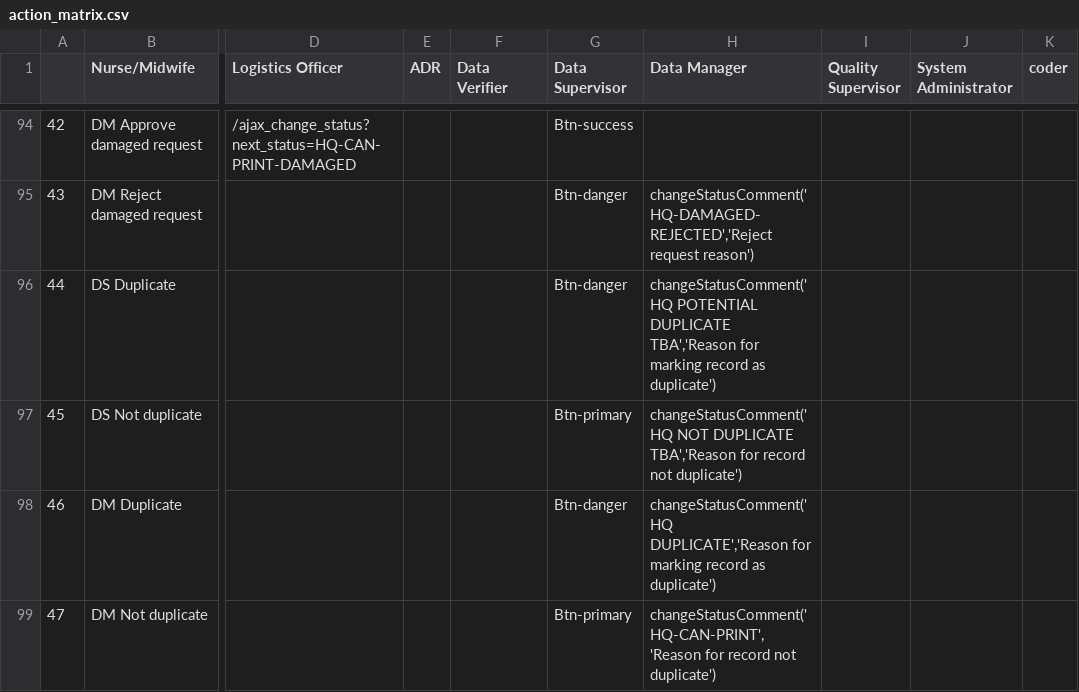
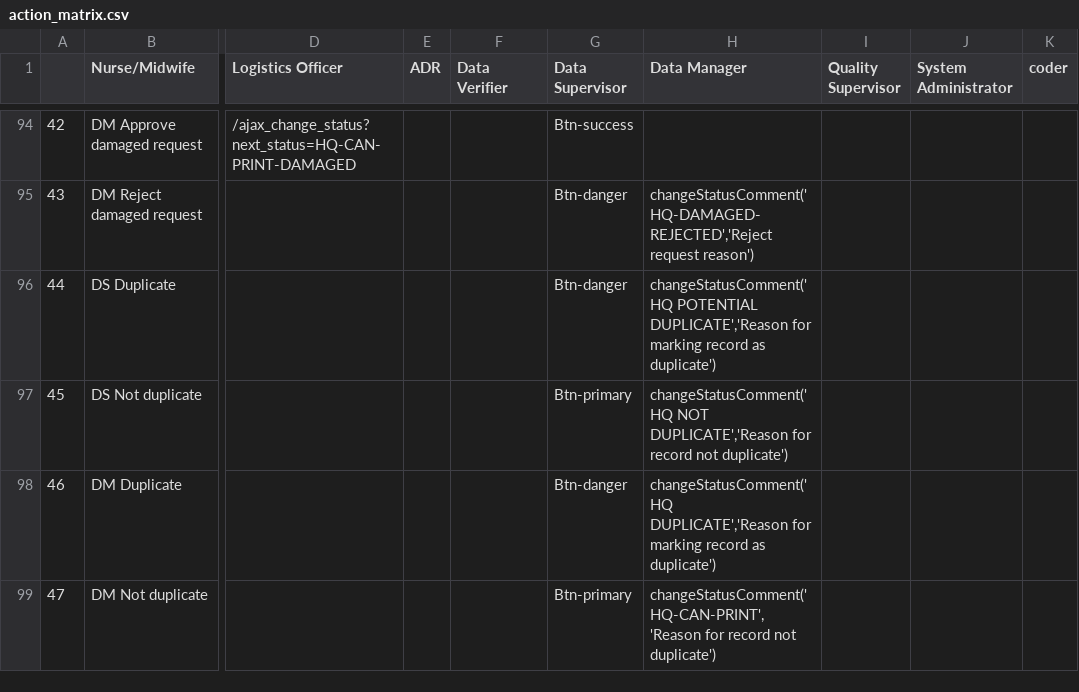
Before and after one commit to HISMalawi/edrs_hq, a CSV file: app/assets/data/action_matrix.csv, drawn as a sheet; only a part is shown, gaps mark what is left out; the diff names each change by its address in the sheet, - before the commit and + after, or states it on an @@ line.

Commit message:
Duplicate resolving using action matrix

```diff
--- a/app/assets/data/action_matrix.csv
+++ b/app/assets/data/action_matrix.csv
-H96 (Data Manager): changeStatusComment('HQ POTENTIAL DUPLICATE TBA','Reason for marking…
+H96 (Data Manager): changeStatusComment('HQ POTENTIAL DUPLICATE','Reason for marking…
-H97 (Data Manager): changeStatusComment('HQ NOT DUPLICATE TBA','Reason for record…
+H97 (Data Manager): changeStatusComment('HQ NOT DUPLICATE','Reason for record…
```
Also changed, not shown: 3 other files.
